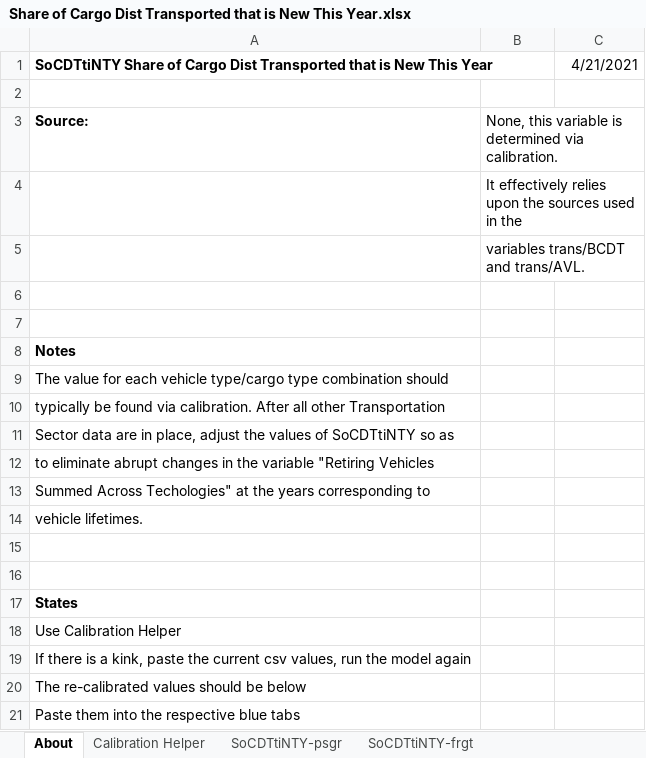
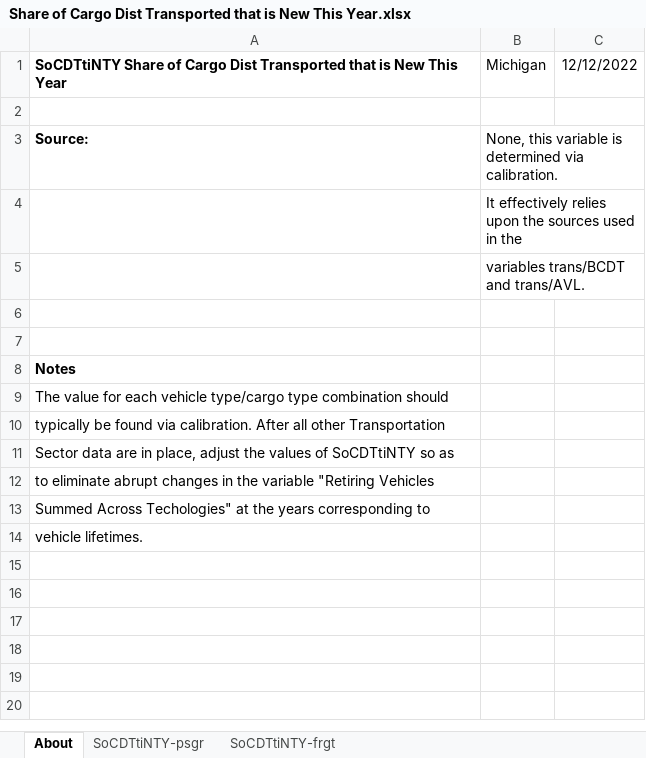
Before and after one commit to EnergyInnovation/eps-michigan, an Excel workbook: InputData/trans/SoCDTtiNTY/Share of Cargo Dist Transported that is New This Year.xlsx, sheet About, drawn as a sheet; values as stored, in another font and other column widths than the file's, no borders; the diff names each change by its address in the sheet, - before the commit and + after, or states it on an @@ line.

```diff
--- a/InputData/trans/SoCDTtiNTY/Share of Cargo Dist Transported that is New This Year.xlsx (sheet About)
+++ b/InputData/trans/SoCDTtiNTY/Share of Cargo Dist Transported that is New This Year.xlsx (sheet About)
-sheet tab: Calibration Helper
-B1: (empty)
+B1: Michigan
-C1: 4/21/2021
+C1: 12/12/2022
-row 15: (empty)
-row 16: (empty)
-row 17: States
-row 18: Use Calibration Helper
-row 19: If there is a kink, paste the current csv values, run the model again
-row 20: The re-calibrated values should be below
-row 21: Paste them into the respective blue tabs
```
Also changed, not shown: sheet SoCDTtiNTY-psgr, sheet SoCDTtiNTY-frgt, InputData/trans/AVL/Avg Vehicle Lifetime.xlsx, InputData/trans/TTS/Transportation Technology Shareweights.xlsx, 8 other files.
